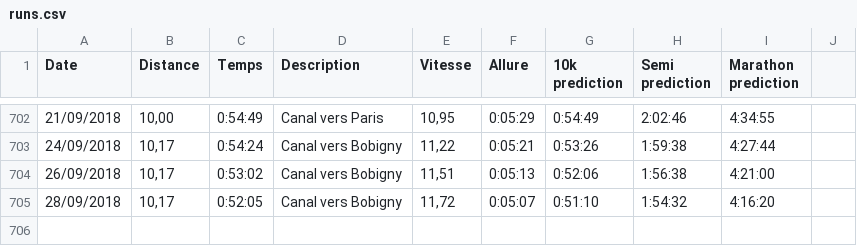
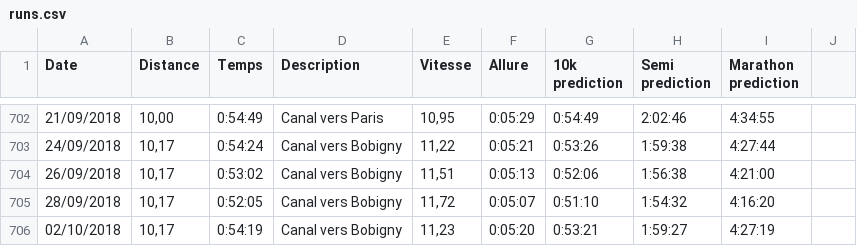
Before and after one commit to reneghosh/reneghosh.github.io, a CSV file: _data/runs.csv, drawn as a sheet; only a part is shown, gaps mark what is left out; the diff names each change by its address in the sheet, - before the commit and + after, or states it on an @@ line.

Commit message:
new run

```diff
--- a/_data/runs.csv
+++ b/_data/runs.csv
+row 706: 02/10/2018 | 10,17 | 0:54:19 | Canal vers Bobigny | 11,23 | 0:05:20 | 0:53:21 | 1:59:27 | 4:27:19
```
